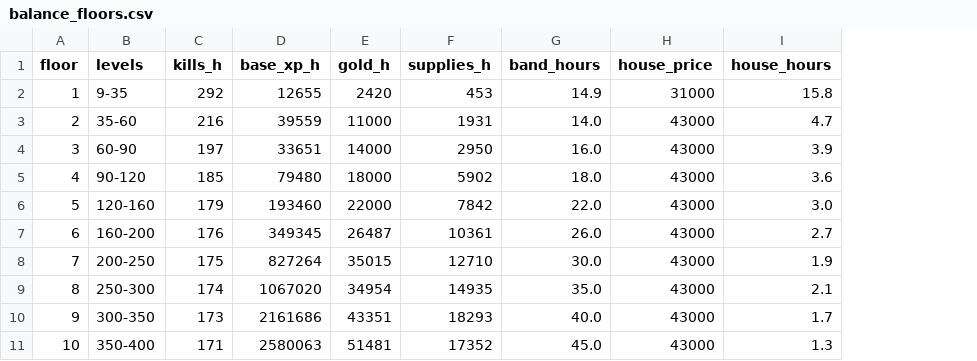
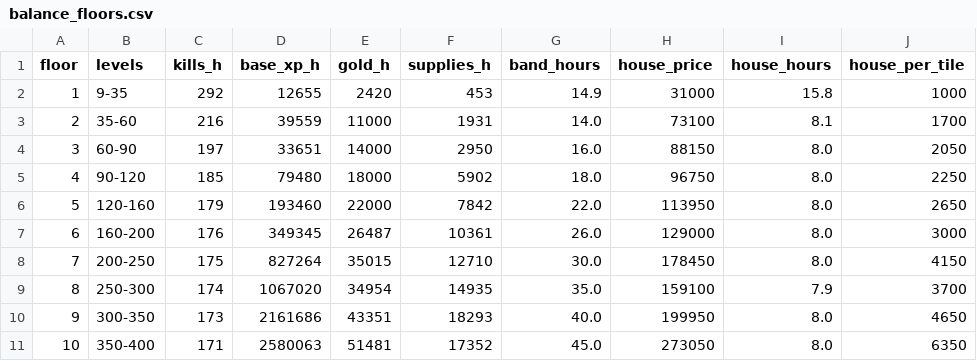
Before and after one commit to Ingy372/spirebound-repo, a CSV file: data/balance_floors.csv, drawn as a sheet; the diff names each change by its address in the sheet, - before the commit and + after, or states it on an @@ line.

```diff
--- a/data/balance_floors.csv
+++ b/data/balance_floors.csv
+column J (house_per_tile), rows 2-11: 1000 | 1700 | 2050 | 2250 | 2650 | 3000 | 4150 | 3700 | 4650 | 6350
-H3 (house_price): 43000
+H3 (house_price): 73100
-I3 (house_hours): 4.7
+I3 (house_hours): 8.1
-H4 (house_price): 43000
+H4 (house_price): 88150
-I4 (house_hours): 3.9
+I4 (house_hours): 8.0
-H5 (house_price): 43000
+H5 (house_price): 96750
-I5 (house_hours): 3.6
+I5 (house_hours): 8.0
-H6 (house_price): 43000
+H6 (house_price): 113950
-I6 (house_hours): 3.0
+I6 (house_hours): 8.0
-H7 (house_price): 43000
+H7 (house_price): 129000
-I7 (house_hours): 2.7
+I7 (house_hours): 8.0
-H8 (house_price): 43000
+H8 (house_price): 178450
-I8 (house_hours): 1.9
+I8 (house_hours): 8.0
-H9 (house_price): 43000
+H9 (house_price): 159100
-I9 (house_hours): 2.1
+I9 (house_hours): 7.9
-H10 (house_price): 43000
+H10 (house_price): 199950
-I10 (house_hours): 1.7
+I10 (house_hours): 8.0
-H11 (house_price): 43000
+H11 (house_price): 273050
-I11 (house_hours): 1.3
+I11 (house_hours): 8.0
```
Also changed, not shown: 7 other files.
